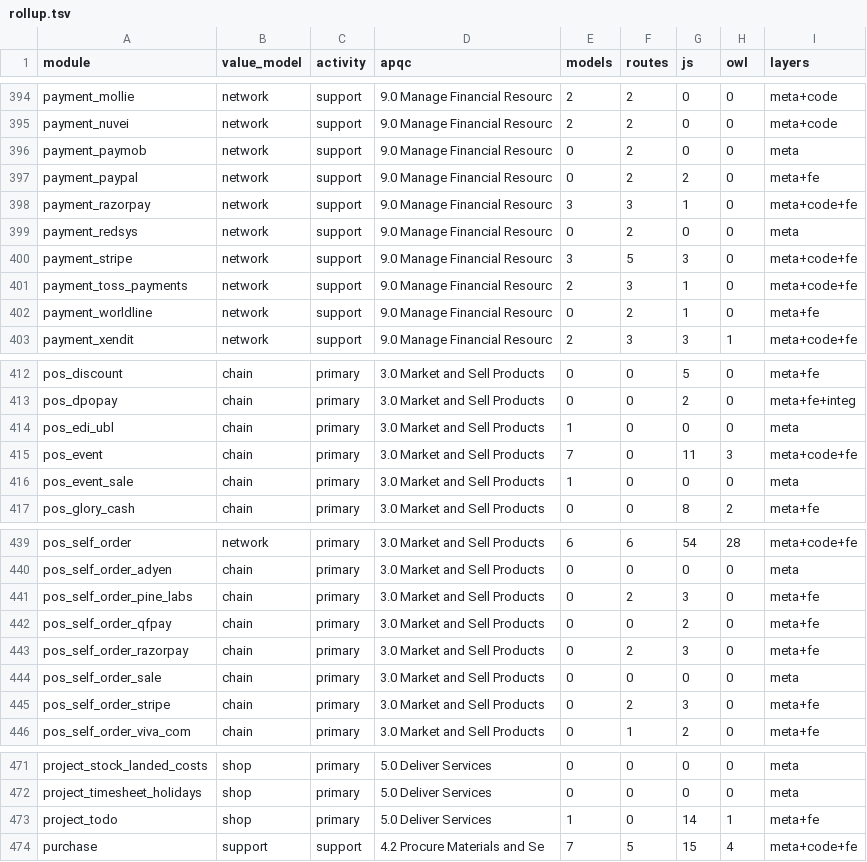
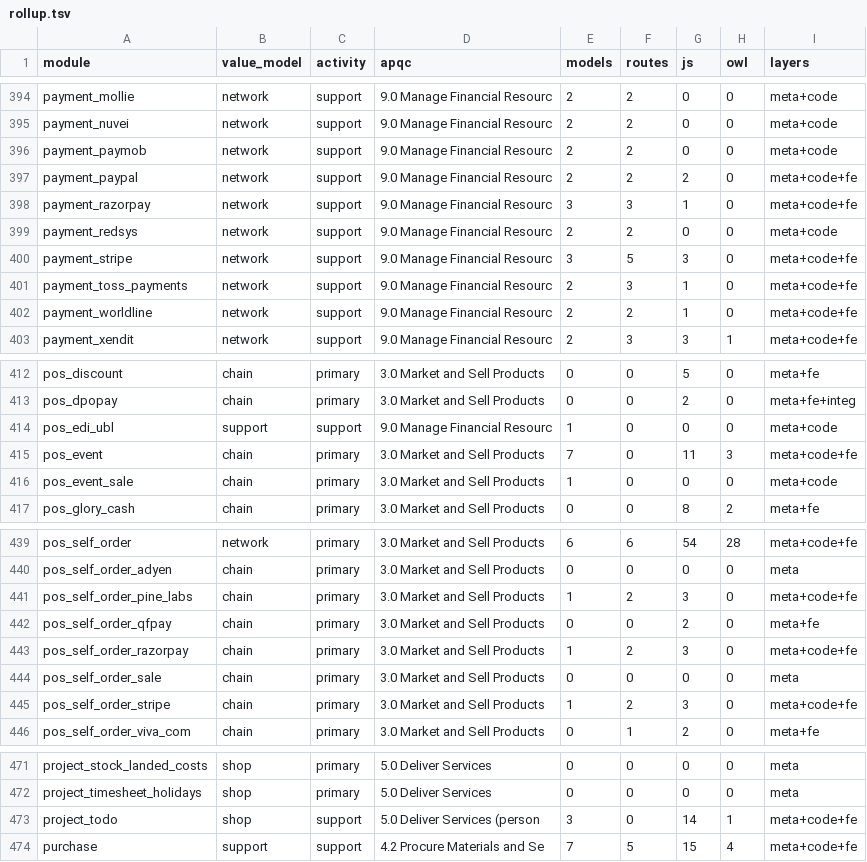
Before and after one commit to ahmed5050it-spec/odoo, a TSV file: doc/revres/rollup.tsv, drawn as a sheet; only a part is shown, gaps mark what is left out; the diff covers the shown part only.

```diff
--- a/doc/revres/rollup.tsv
+++ b/doc/revres/rollup.tsv
@@ -395,9 +395,9 @@ payment_mollie	network	support	9.0 Manage Financial Resourc	2	2	0	0	meta+code
 payment_nuvei	network	support	9.0 Manage Financial Resourc	2	2	0	0	meta+code
-payment_paymob	network	support	9.0 Manage Financial Resourc	0	2	0	0	meta
-payment_paypal	network	support	9.0 Manage Financial Resourc	0	2	2	0	meta+fe
+payment_paymob	network	support	9.0 Manage Financial Resourc	2	2	0	0	meta+code
+payment_paypal	network	support	9.0 Manage Financial Resourc	2	2	2	0	meta+code+fe
 payment_razorpay	network	support	9.0 Manage Financial Resourc	3	3	1	0	meta+code+fe
-payment_redsys	network	support	9.0 Manage Financial Resourc	0	2	0	0	meta
+payment_redsys	network	support	9.0 Manage Financial Resourc	2	2	0	0	meta+code
 payment_stripe	network	support	9.0 Manage Financial Resourc	3	5	3	0	meta+code+fe
 payment_toss_payments	network	support	9.0 Manage Financial Resourc	2	3	1	0	meta+code+fe
-payment_worldline	network	support	9.0 Manage Financial Resourc	0	2	1	0	meta+fe
+payment_worldline	network	support	9.0 Manage Financial Resourc	2	2	1	0	meta+code+fe
 payment_xendit	network	support	9.0 Manage Financial Resourc	2	3	3	1	meta+code+fe
@@ -413,5 +413,5 @@ pos_discount	chain	primary	3.0 Market and Sell Products	0	0	5	0	meta+fe
 pos_dpopay	chain	primary	3.0 Market and Sell Products	0	0	2	0	meta+fe+integ
-pos_edi_ubl	chain	primary	3.0 Market and Sell Products	1	0	0	0	meta
+pos_edi_ubl	support	support	9.0 Manage Financial Resourc	1	0	0	0	meta+code
 pos_event	chain	primary	3.0 Market and Sell Products	7	0	11	3	meta+code+fe
-pos_event_sale	chain	primary	3.0 Market and Sell Products	1	0	0	0	meta
+pos_event_sale	chain	primary	3.0 Market and Sell Products	1	0	0	0	meta+code
 pos_glory_cash	chain	primary	3.0 Market and Sell Products	0	0	8	2	meta+fe
@@ -440,7 +440,7 @@ pos_self_order	network	primary	3.0 Market and Sell Products	6	6	54	28	meta+code+
 pos_self_order_adyen	chain	primary	3.0 Market and Sell Products	0	0	0	0	meta
-pos_self_order_pine_labs	chain	primary	3.0 Market and Sell Products	0	2	3	0	meta+fe
+pos_self_order_pine_labs	chain	primary	3.0 Market and Sell Products	1	2	3	0	meta+code+fe
 pos_self_order_qfpay	chain	primary	3.0 Market and Sell Products	0	0	2	0	meta+fe
-pos_self_order_razorpay	chain	primary	3.0 Market and Sell Products	0	2	3	0	meta+fe
+pos_self_order_razorpay	chain	primary	3.0 Market and Sell Products	1	2	3	0	meta+code+fe
 pos_self_order_sale	chain	primary	3.0 Market and Sell Products	0	0	0	0	meta
-pos_self_order_stripe	chain	primary	3.0 Market and Sell Products	0	2	3	0	meta+fe
+pos_self_order_stripe	chain	primary	3.0 Market and Sell Products	1	2	3	0	meta+code+fe
 pos_self_order_viva_com	chain	primary	3.0 Market and Sell Products	0	1	2	0	meta+fe
@@ -472,3 +472,3 @@ project_stock_landed_costs	shop	primary	5.0 Deliver Services	0	0	0	0	meta
 project_timesheet_holidays	shop	primary	5.0 Deliver Services	0	0	0	0	meta
-project_todo	shop	primary	5.0 Deliver Services	1	0	14	1	meta+fe
+project_todo	shop	support	5.0 Deliver Services (person	3	0	14	1	meta+code+fe
 purchase	support	support	4.2 Procure Materials and Se	7	5	15	4	meta+code+fe
```
Also changed, not shown: 5 edited cells elsewhere in this file, doc/revres/assignments.tsv, 26 other files.
